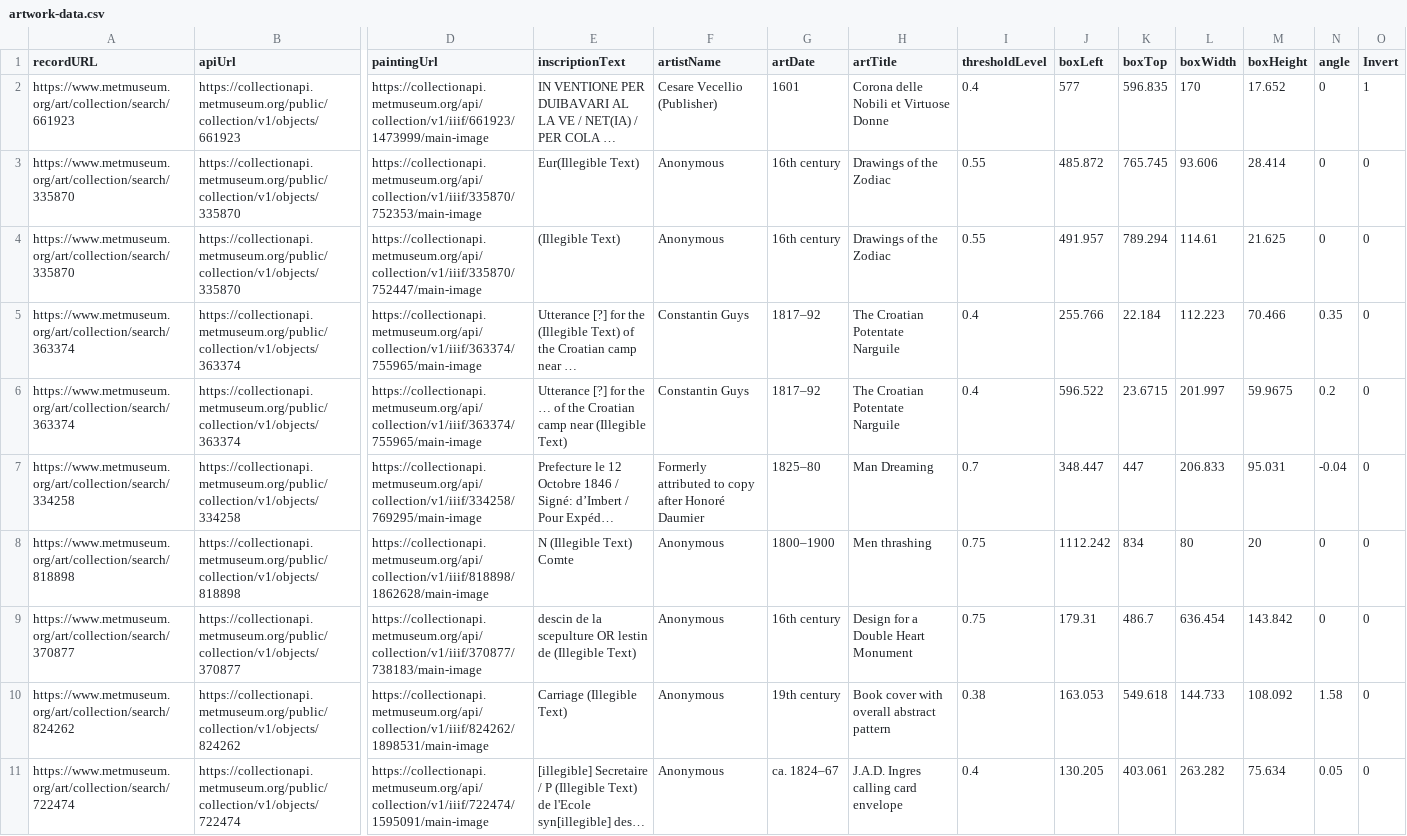
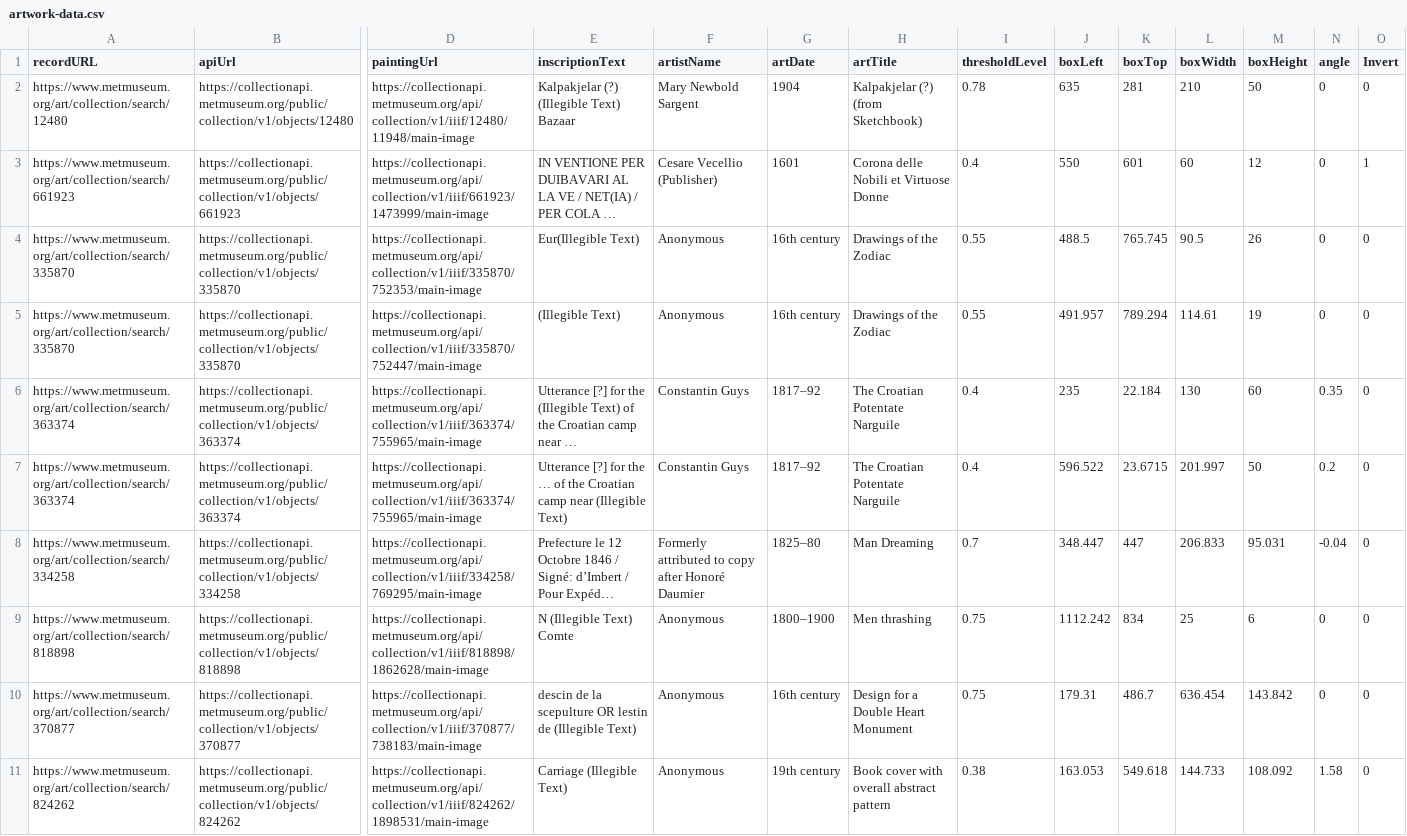
Before and after one commit to shannonvv/met-illegible-text, a CSV file: data/artwork-data.csv, drawn as a sheet; only a part is shown, gaps mark what is left out; the shorter side is filled out with more unchanged rows; long unchanged cells end in …; addresses are those after the commit; rows hold the shown columns only; the diff names each change by its address in the sheet, - before the commit and + after, or states it on an @@ line.

```diff
--- a/data/artwork-data.csv
+++ b/data/artwork-data.csv
+row 2: https://www.metmuseum.org/art/collection/search/12480 | https://collectionapi.metmuseum.org/public/collection/v1/objects/12480 | https://collectionapi.metmuseum.org/api/collection/v1/iiif/12480/11948/main-image | Kalpakjelar (?) (Illegible Text) Bazaar | Mary Newbold Sargent | 1904 | Kalpakjelar (?) (from Sketchbook) | 0.78 | 635 | 281 | 210 | 50 | 0 | 0
-J3 (boxLeft): 577
+J3 (boxLeft): 550
-K3 (boxTop): 596.835
+K3 (boxTop): 601
-L3 (boxWidth): 170
+L3 (boxWidth): 60
-M3 (boxHeight): 17.652
+M3 (boxHeight): 12
-J4 (boxLeft): 485.872
+J4 (boxLeft): 488.5
-L4 (boxWidth): 93.606
+L4 (boxWidth): 90.5
-M4 (boxHeight): 28.414
+M4 (boxHeight): 26
-M5 (boxHeight): 21.625
+M5 (boxHeight): 19
-J6 (boxLeft): 255.766
+J6 (boxLeft): 235
-L6 (boxWidth): 112.223
+L6 (boxWidth): 130
-M6 (boxHeight): 70.466
+M6 (boxHeight): 60
-M7 (boxHeight): 59.9675
+M7 (boxHeight): 50
-L9 (boxWidth): 80
+L9 (boxWidth): 25
-M9 (boxHeight): 20
+M9 (boxHeight): 6
```
Also changed, not shown: 10 other files.
